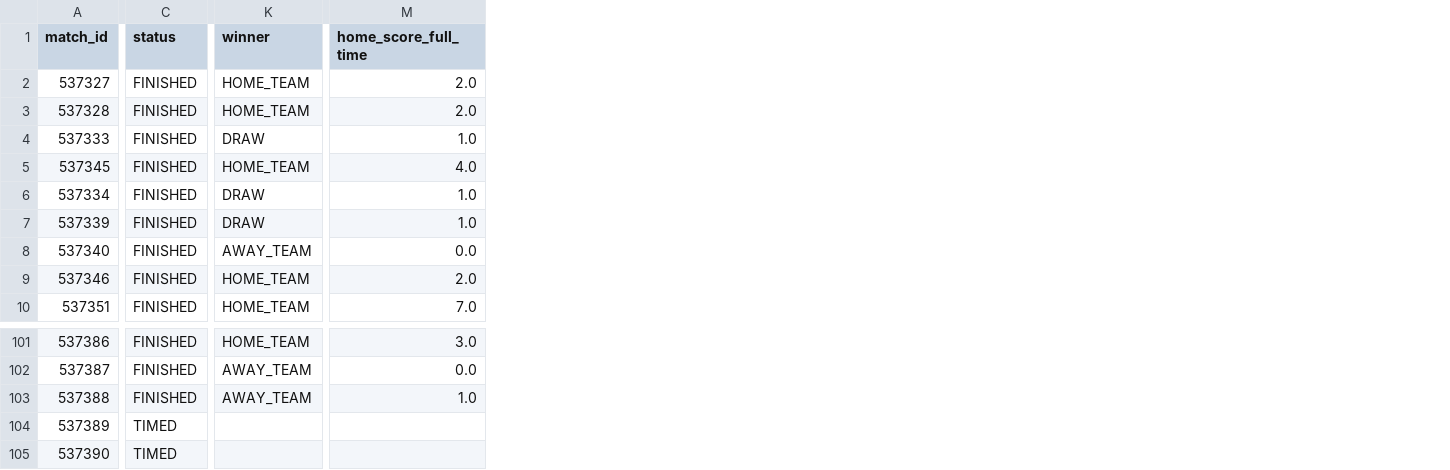
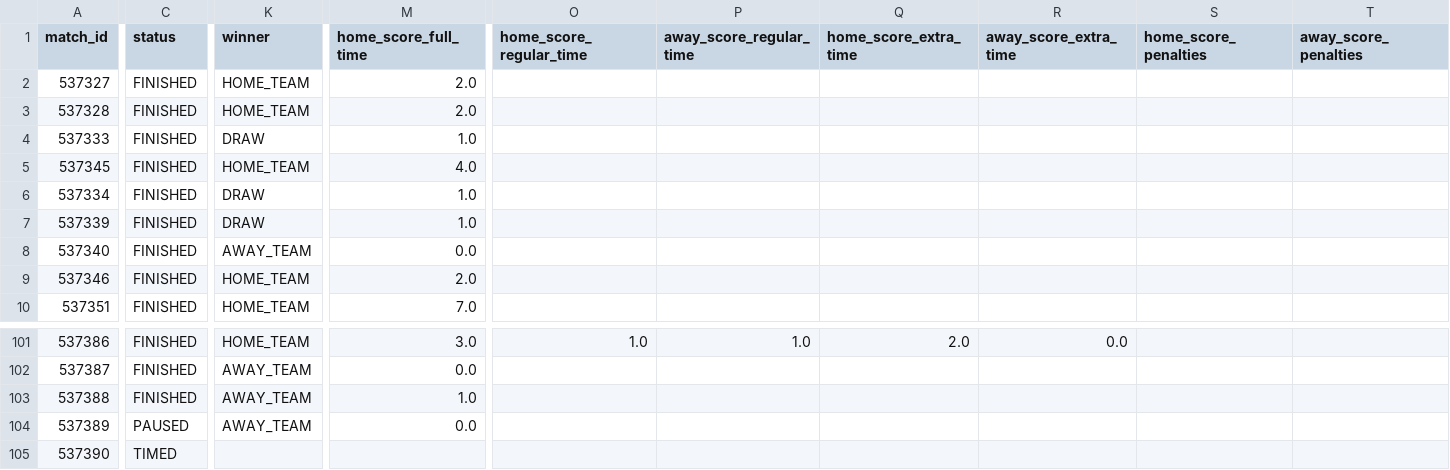
Before and after one commit to hayalows/cupmarket-2026, a CSV file: data/world_cup_2026_matches_latest.csv, drawn as a sheet; only a part is shown, gaps mark what is left out; the diff covers the shown part only; the diff names each change by its address in the sheet, - before the commit and + after, or states it on an @@ line.

```diff
--- a/data/world_cup_2026_matches_latest.csv
+++ b/data/world_cup_2026_matches_latest.csv
+column O (home_score_regular_time), row 101: 1.0
+column P (away_score_regular_time), row 101: 1.0
+column Q (home_score_extra_time), row 101: 2.0
+column R (away_score_extra_time), row 101: 0.0
+column S (home_score_penalties), empty
+column T (away_score_penalties), empty
-C104 (status): TIMED
+C104 (status): PAUSED
-K104 (winner): (empty)
+K104 (winner): AWAY_TEAM
-M104 (home_score_full_time): (empty)
+M104 (home_score_full_time): 0.0
```
Also changed, not shown: 2 edited cells elsewhere in this file, data/knockout_progress_latest.csv, data/round_32_opponent_probabilities_latest.csv, 4 other files.
